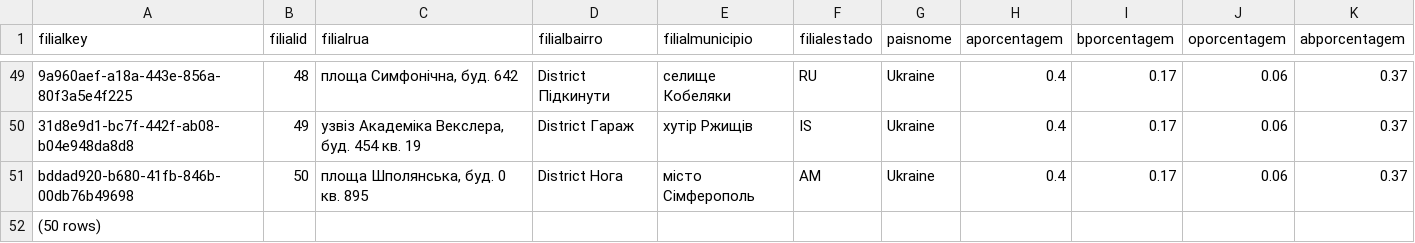
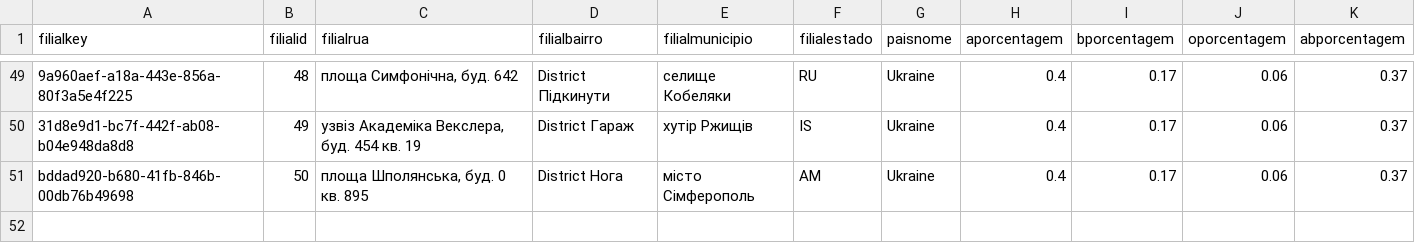
Before and after one commit to Os-Estudiosos/smallworld-cho, a CSV file: outputs/filialdimension.csv, drawn as a sheet; only a part is shown, gaps mark what is left out; the diff names each change by its address in the sheet, - before the commit and + after, or states it on an @@ line.

```diff
--- a/outputs/filialdimension.csv
+++ b/outputs/filialdimension.csv
-row 52: (50 rows)
```
Also changed, not shown: outputs/calendardimension.csv, 3 other files.
